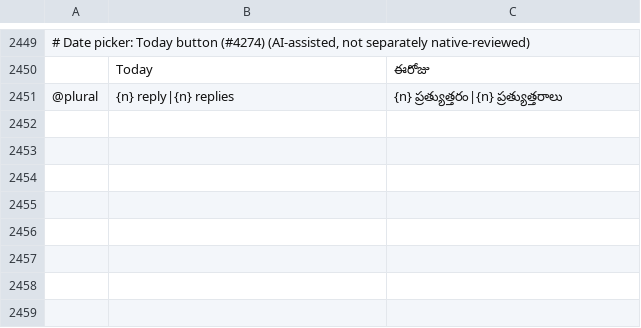
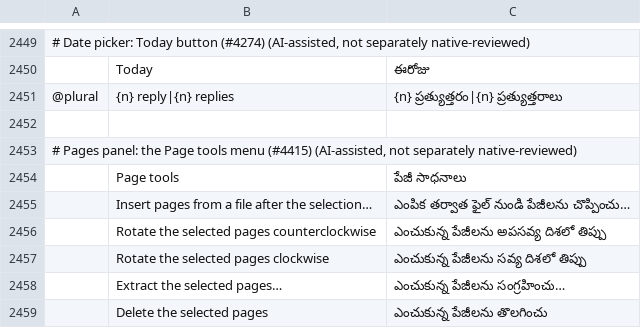
Before and after one commit to 0xPyAI/pdfcraft, a TSV file: crates/ui-egui/src/i18n/te.tsv, drawn as a sheet; only a part is shown, gaps mark what is left out; the diff names each change by its address in the sheet, - before the commit and + after, or states it on an @@ line.

```diff
--- a/crates/ui-egui/src/i18n/te.tsv
+++ b/crates/ui-egui/src/i18n/te.tsv
+row 2452: (empty)
+row 2453: # Pages panel: the Page tools menu (#4415) (AI-assisted, not separately native-reviewed)
+row 2454:  | Page tools | పేజీ సాధనాలు
+row 2455:  | Insert pages from a file after the selection… | ఎంపిక తర్వాత ఫైల్ నుండి పేజీలను చొప్పించు…
+row 2456:  | Rotate the selected pages counterclockwise | ఎంచుకున్న పేజీలను అపసవ్య దిశలో తిప్పు
+row 2457:  | Rotate the selected pages clockwise | ఎంచుకున్న పేజీలను సవ్య దిశలో తిప్పు
+row 2458:  | Extract the selected pages… | ఎంచుకున్న పేజీలను సంగ్రహించు…
+row 2459:  | Delete the selected pages | ఎంచుకున్న పేజీలను తొలగించు
```
Also changed, not shown: crates/ui-egui/src/i18n/bg.tsv, crates/ui-egui/src/i18n/ckb.tsv, 34 other files.
